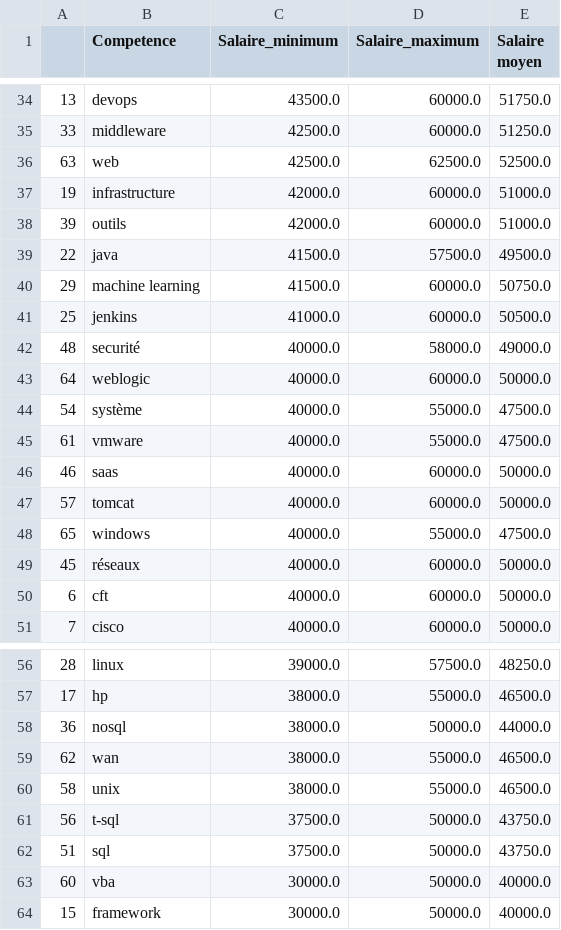
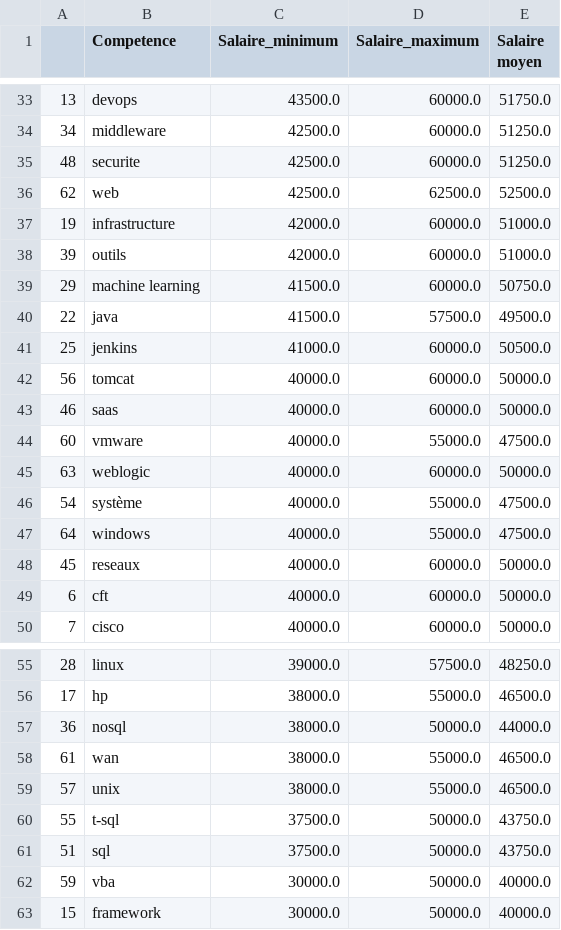
Before and after one commit to SylvineDurand/Projet-emploi-IA-Cl-mentine-Matthieu-Sylvine, a CSV file: df_salaire_moyen.csv, drawn as a sheet; only a part is shown, gaps mark what is left out; the diff covers the shown part only.

```diff
--- a/df_salaire_moyen.csv
+++ b/df_salaire_moyen.csv
@@ -34,17 +33,17 @@
 13,devops,43500.0,60000.0,51750.0
-33,middleware,42500.0,60000.0,51250.0
-63,web,42500.0,62500.0,52500.0
+34,middleware,42500.0,60000.0,51250.0
+48,securite,42500.0,60000.0,51250.0
+62,web,42500.0,62500.0,52500.0
 19,infrastructure,42000.0,60000.0,51000.0
 39,outils,42000.0,60000.0,51000.0
+29,machine learning,41500.0,60000.0,50750.0
 22,java,41500.0,57500.0,49500.0
-29,machine learning,41500.0,60000.0,50750.0
 25,jenkins,41000.0,60000.0,50500.0
-48,securité,40000.0,58000.0,49000.0
-64,weblogic,40000.0,60000.0,50000.0
+56,tomcat,40000.0,60000.0,50000.0
+46,saas,40000.0,60000.0,50000.0
+60,vmware,40000.0,55000.0,47500.0
+63,weblogic,40000.0,60000.0,50000.0
 54,système,40000.0,55000.0,47500.0
-61,vmware,40000.0,55000.0,47500.0
-46,saas,40000.0,60000.0,50000.0
-57,tomcat,40000.0,60000.0,50000.0
-65,windows,40000.0,55000.0,47500.0
-45,réseaux,40000.0,60000.0,50000.0
+64,windows,40000.0,55000.0,47500.0
+45,reseaux,40000.0,60000.0,50000.0
 6,cft,40000.0,60000.0,50000.0
@@ -58,7 +57,7 @@
 36,nosql,38000.0,50000.0,44000.0
-62,wan,38000.0,55000.0,46500.0
-58,unix,38000.0,55000.0,46500.0
-56,t-sql,37500.0,50000.0,43750.0
+61,wan,38000.0,55000.0,46500.0
+57,unix,38000.0,55000.0,46500.0
+55,t-sql,37500.0,50000.0,43750.0
 51,sql,37500.0,50000.0,43750.0
-60,vba,30000.0,50000.0,40000.0
+59,vba,30000.0,50000.0,40000.0
 15,framework,30000.0,50000.0,40000.0
```
Also changed, not shown: 5 added rows, 6 removed rows, 10 moved rows and 1 edited cell elsewhere in this file, df_clean.csv, df_cresults.csv, 2 other files.
